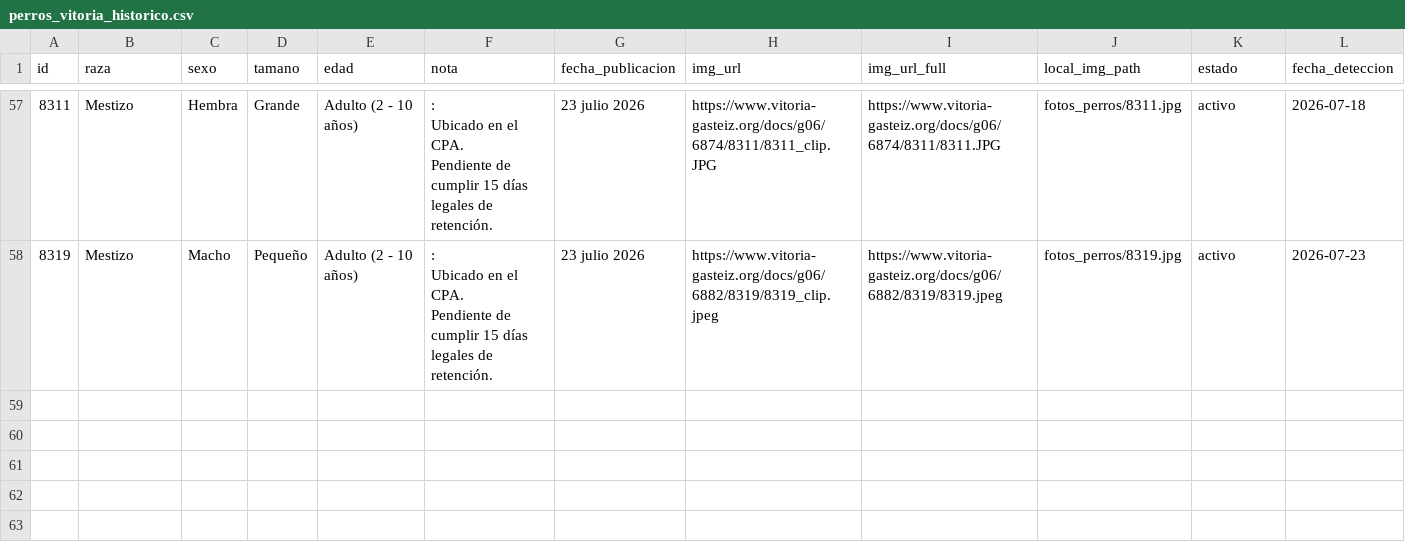
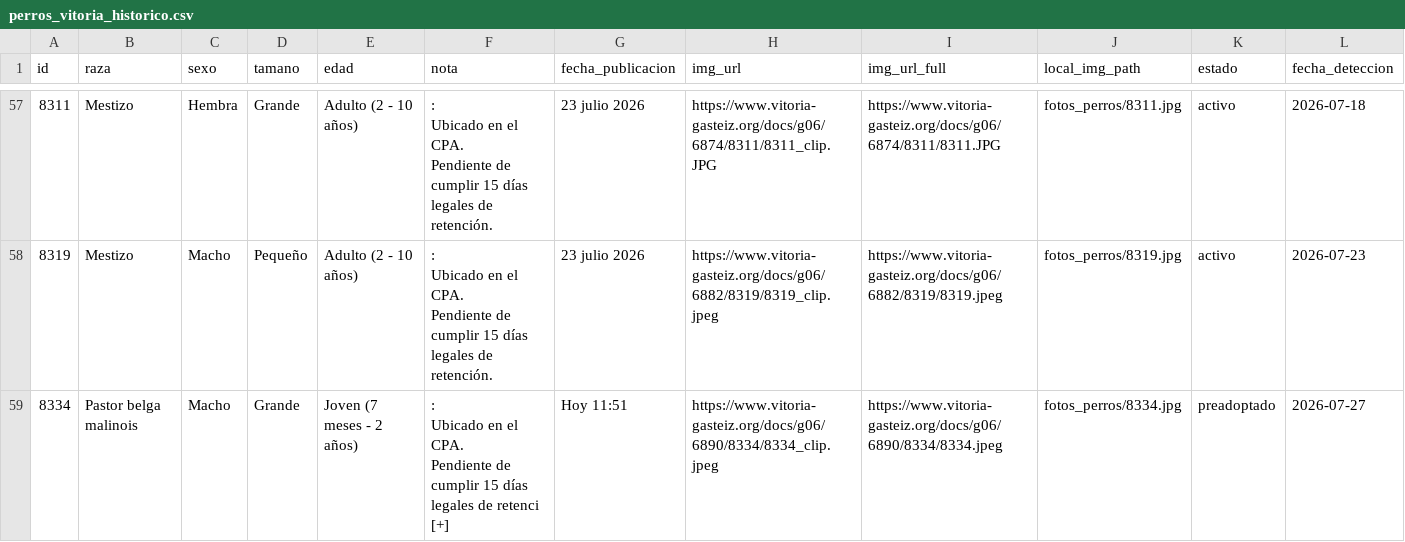
Before and after one commit to eortas/perros-gasteiz, a CSV file: perros_vitoria_historico.csv, drawn as a sheet; only a part is shown, gaps mark what is left out; rows hold the shown columns only; ↵ is a line break in a cell; the diff names each change by its address in the sheet, - before the commit and + after, or states it on an @@ line.

```diff
--- a/perros_vitoria_historico.csv
+++ b/perros_vitoria_historico.csv
+row 59: 8334 | Pastor belga malinois | Macho | Grande | Joven (7 meses - 2 años) | : ↵ Ubicado en el CPA. ↵ Pendiente de cumplir 15 días legales de retenci [+] | Hoy 11:51 | https://www.vitoria-gasteiz.org/docs/g06/6890/8334/8334_clip.jpeg | https://www.vitoria-gasteiz.org/docs/g06/6890/8334/8334.jpeg | fotos_perros/8334.jpg | preadoptado | 2026-07-27
```
Also changed, not shown: 1 other file.
